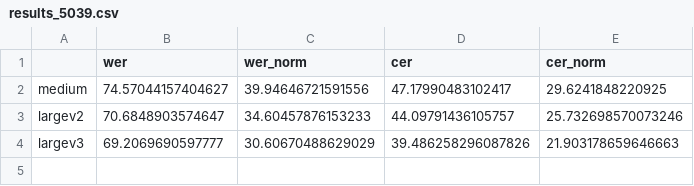
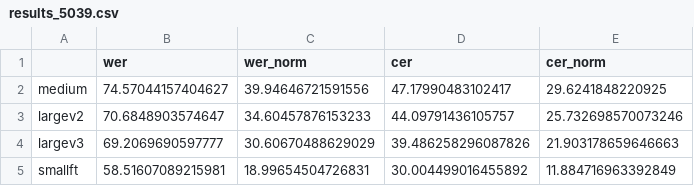
Before and after one commit to MarkoAVILA/ASR, a CSV file: results/results_5039.csv, drawn as a sheet.

```diff
--- a/results/results_5039.csv
+++ b/results/results_5039.csv
@@ -4 +4,2 @@ largev2,70.6848903574647,34.60457876153233,44.09791436105757,25.732698570073246
 largev3,69.2069690597777,30.60670488629029,39.486258296087826,21.903178659646663
+smallft,58.51607089215981,18.99654504726831,30.004499016455892,11.884716963392849
```
Also changed, not shown: 3 other files.
